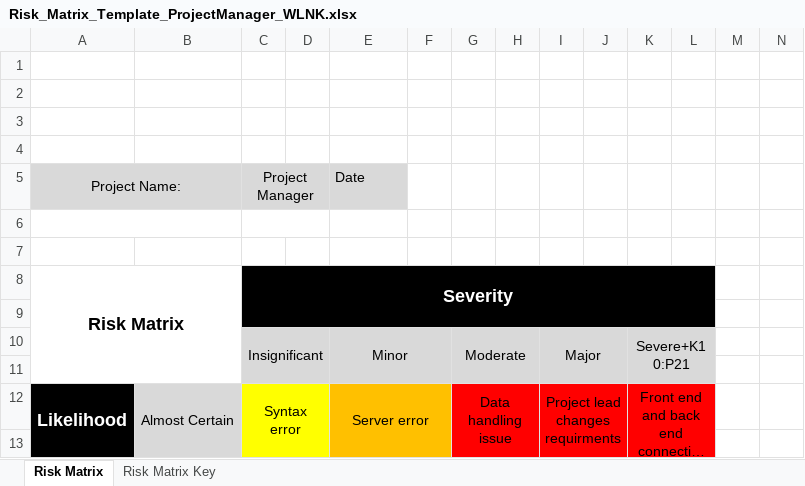
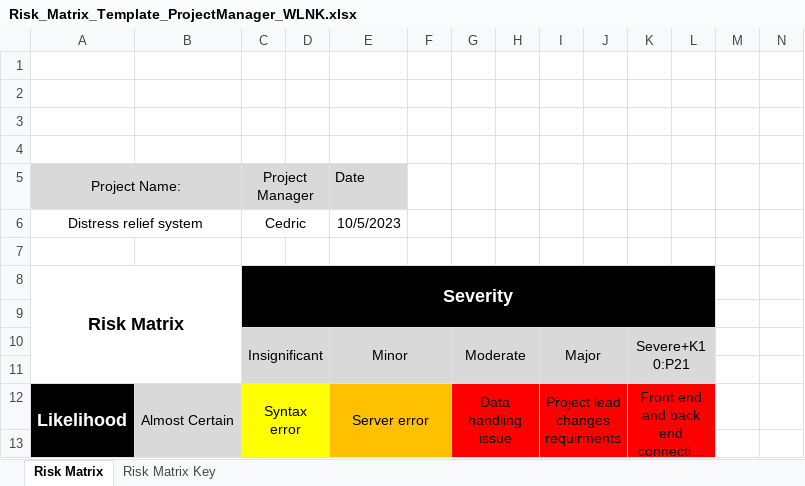
Before and after one commit to gonzalezricardo315/Distress-Aid-Project, an Excel workbook: Risk_Matrix_Template_ProjectManager_WLNK.xlsx, sheet Risk Matrix, drawn as a sheet; only a part is shown; long unchanged cells end in …; values as stored, in another font and other column widths than the file's, no borders; charts and pictures not drawn; rows hold the shown columns only; the diff names each change by its address in the sheet, - before the commit and + after, or states it on an @@ line.

Commit message:
Add files via upload

```diff
--- a/Risk_Matrix_Template_ProjectManager_WLNK.xlsx (sheet Risk Matrix)
+++ b/Risk_Matrix_Template_ProjectManager_WLNK.xlsx (sheet Risk Matrix)
-row 6: (empty)
+row 6: Distress relief system |  | Cedric |  | 10/5/2023
```
Also changed, not shown: charts or pictures.
